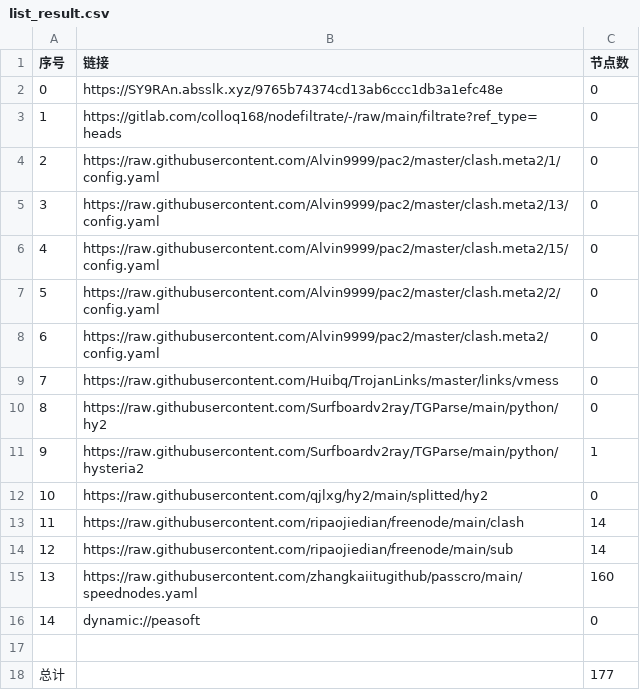
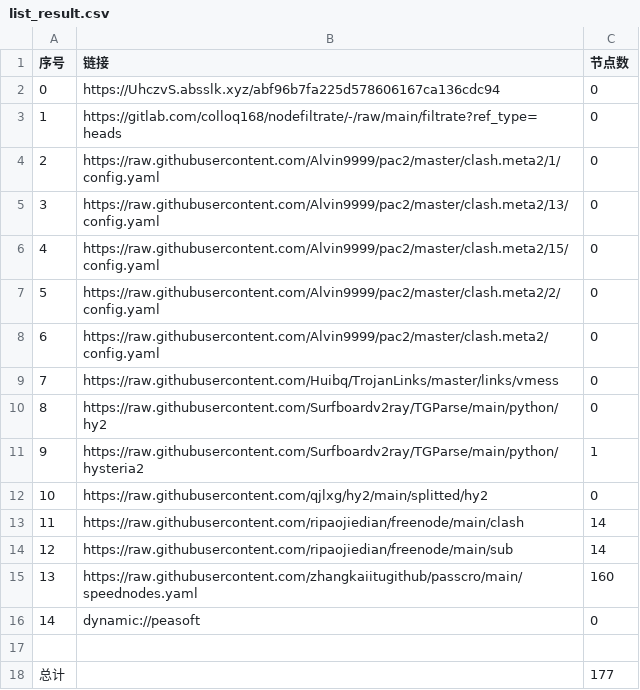
Before and after one commit to dalazhi/AutoMergePublicNodes, a CSV file: list_result.csv, drawn as a sheet.

```diff
--- a/list_result.csv
+++ b/list_result.csv
@@ -1,3 +1,3 @@
 序号,链接,节点数
-0,https://SY9RAn.absslk.xyz/9765b74374cd13ab6ccc1db3a1efc48e,0
+0,https://UhczvS.absslk.xyz/abf96b7fa225d578606167ca136cdc94,0
 1,https://gitlab.com/colloq168/nodefiltrate/-/raw/main/filtrate?ref_type=heads,0
```
Also changed, not shown: 3 other files.
